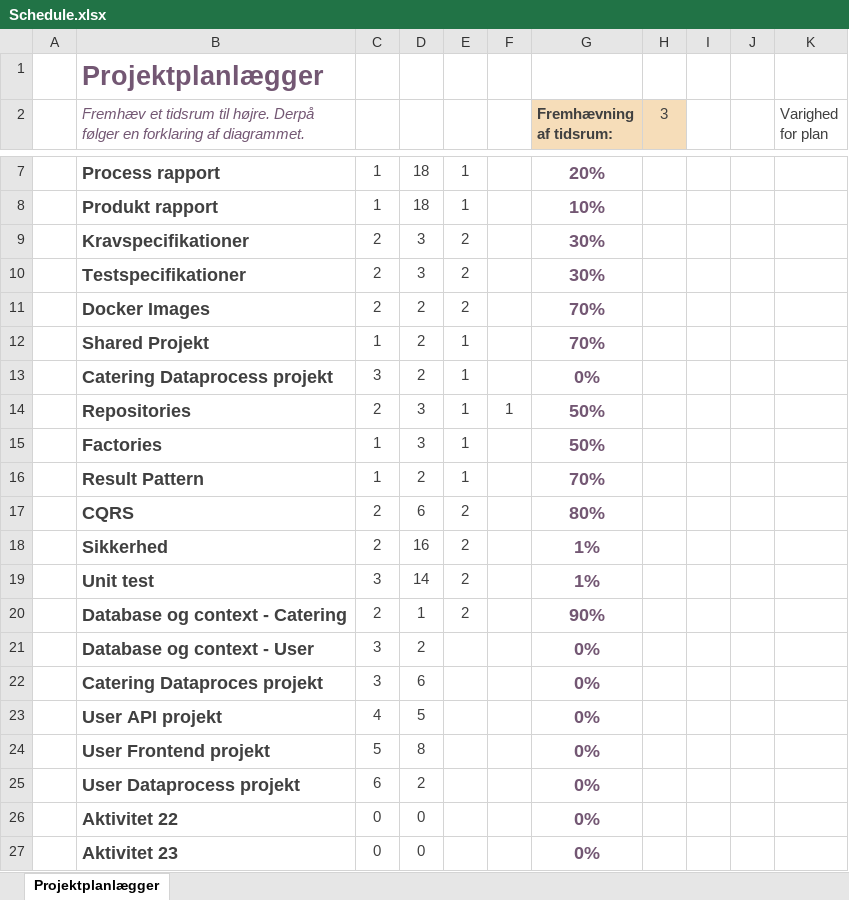
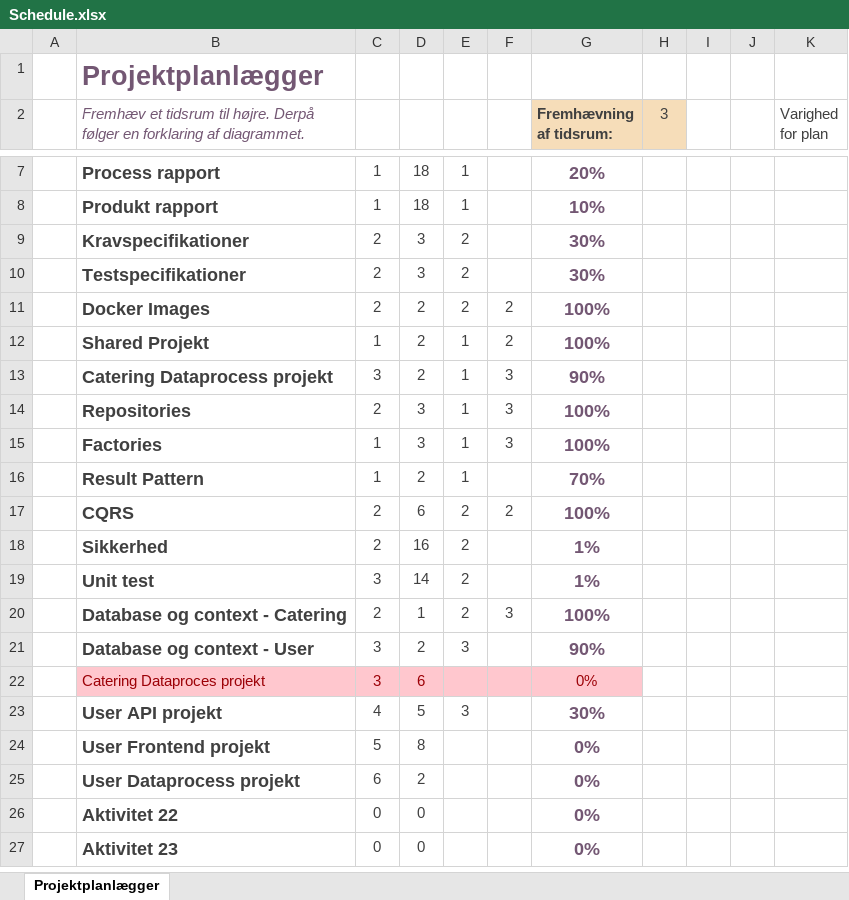
Before and after one commit to BenjaminElifLarsen/ApprenticeTest, an Excel workbook: Data/Schedule.xlsx, sheet Projektplanlægger, drawn as a sheet; only a part is shown, gaps mark what is left out; values as stored, in another font and other column widths than the file's, no borders; conditional formats not drawn; the diff names each change by its address in the sheet, - before the commit and + after, or states it on an @@ line.

Commit message:
updated schedule

```diff
--- a/Data/Schedule.xlsx (sheet Projektplanlægger)
+++ b/Data/Schedule.xlsx (sheet Projektplanlægger)
-F11:F12: (empty)
+F11:F12: 2
-G11:G12 (Fremhævning af tidsrum:): 70%
+G11:G12 (Fremhævning af tidsrum:): 100%
-F13: (empty)
+F13: 3
-G13 (Fremhævning af tidsrum:): 0%
+G13 (Fremhævning af tidsrum:): 90%
-F14: 1
+F14: 3
-G14:G15 (Fremhævning af tidsrum:): 50%
+G14:G15 (Fremhævning af tidsrum:): 100%
-F15: (empty)
+F15: 3
-F17: (empty)
+F17: 2
-G17 (Fremhævning af tidsrum:): 80%
+G17 (Fremhævning af tidsrum:): 100%
-F20: (empty)
+F20: 3
-G20 (Fremhævning af tidsrum:): 90%
+G20 (Fremhævning af tidsrum:): 100%
-E21: (empty)
+E21: 3
-G21 (Fremhævning af tidsrum:): 0%
+G21 (Fremhævning af tidsrum:): 90%
-B22:G22 fill: none
+B22:G22 fill: #FFC7CE
-B22 bold: on
+B22 bold: off, text size: smaller
-B22:D22 text colour: #404040
+B22:D22 text colour: #9C0006
@@ G22 bold: on → off, text colour: #735773 → #9C0006, text size: smaller @@
-E23: (empty)
+E23: 3
-G23 (Fremhævning af tidsrum:): 0%
+G23 (Fremhævning af tidsrum:): 30%
```
